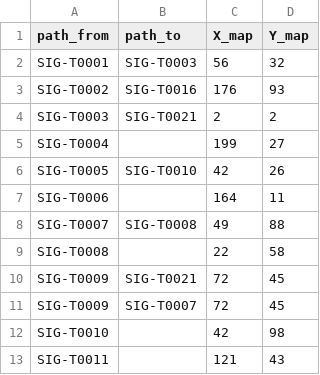
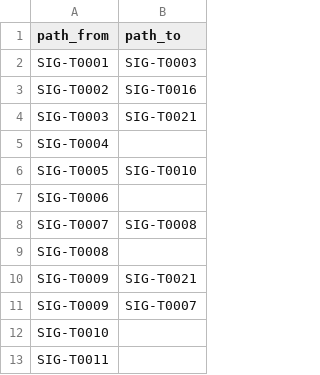
Before and after one commit to sslarch/MapofComputationalArchaeology, a TSV file: data/edgelist_teachingmaterial.tsv, drawn as a sheet; only a part is shown; the diff names each change by its address in the sheet, - before the commit and + after, or states it on an @@ line.

Commit message:
added teaching material edge list to elm code

```diff
--- a/data/edgelist_teachingmaterial.tsv
+++ b/data/edgelist_teachingmaterial.tsv
-column C (X_map), rows 2-13: 56 | 176 | 2 | 199 | 42 | 164 | 49 | 22 | 72 | 72 | 42 | 121
-column D (Y_map), rows 2-13: 32 | 93 | 2 | 27 | 26 | 11 | 88 | 58 | 45 | 45 | 98 | 43
```
Also changed, not shown: 3 other files.
